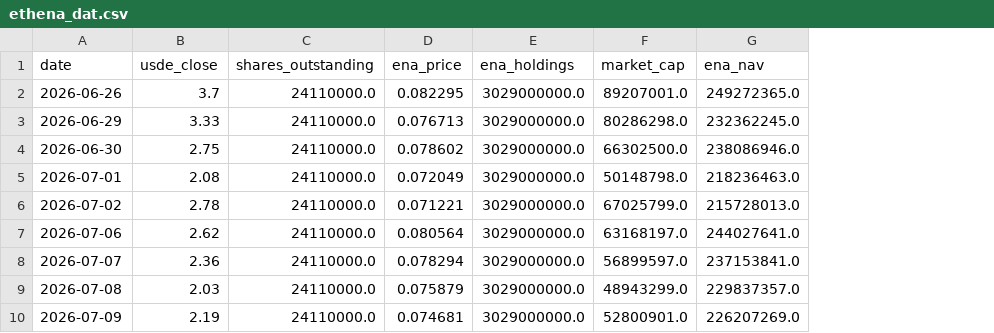
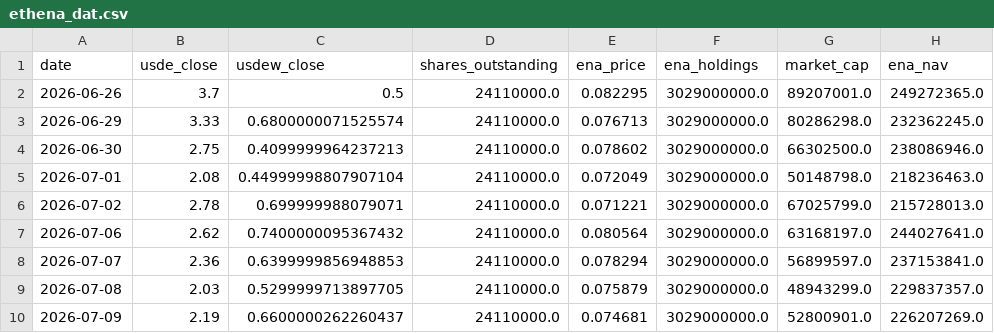
Before and after one commit to QorbQuant/EthenaDAT, a CSV file: output/ethena_dat.csv, drawn as a sheet; only a part is shown; the diff names each change by its address in the sheet, - before the commit and + after, or states it on an @@ line.

```diff
--- a/output/ethena_dat.csv
+++ b/output/ethena_dat.csv
+column C (usdew_close), rows 2-10: 0.5 | 0.6800000071525574 | 0.4099999964237213 | 0.44999998807907104 | 0.699999988079071 | 0.7400000095367432 | 0.6399999856948853 | 0.5299999713897705 | 0.6600000262260437
```
Also changed, not shown: 5 other files.
